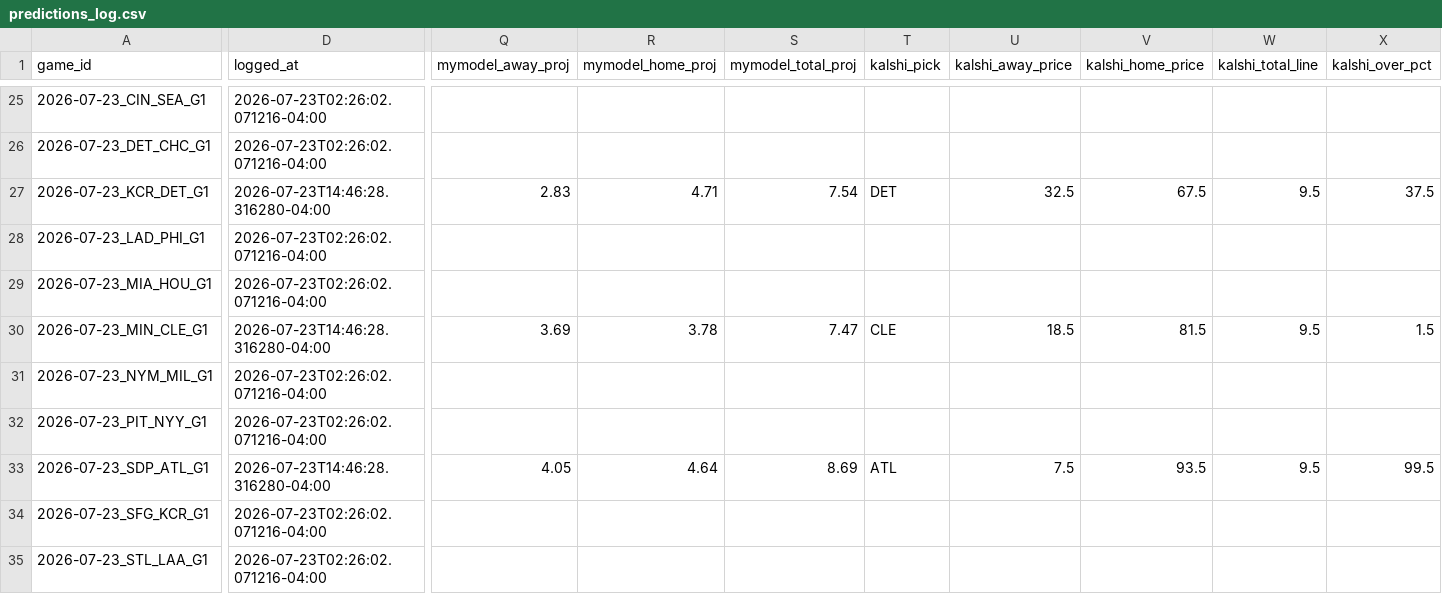
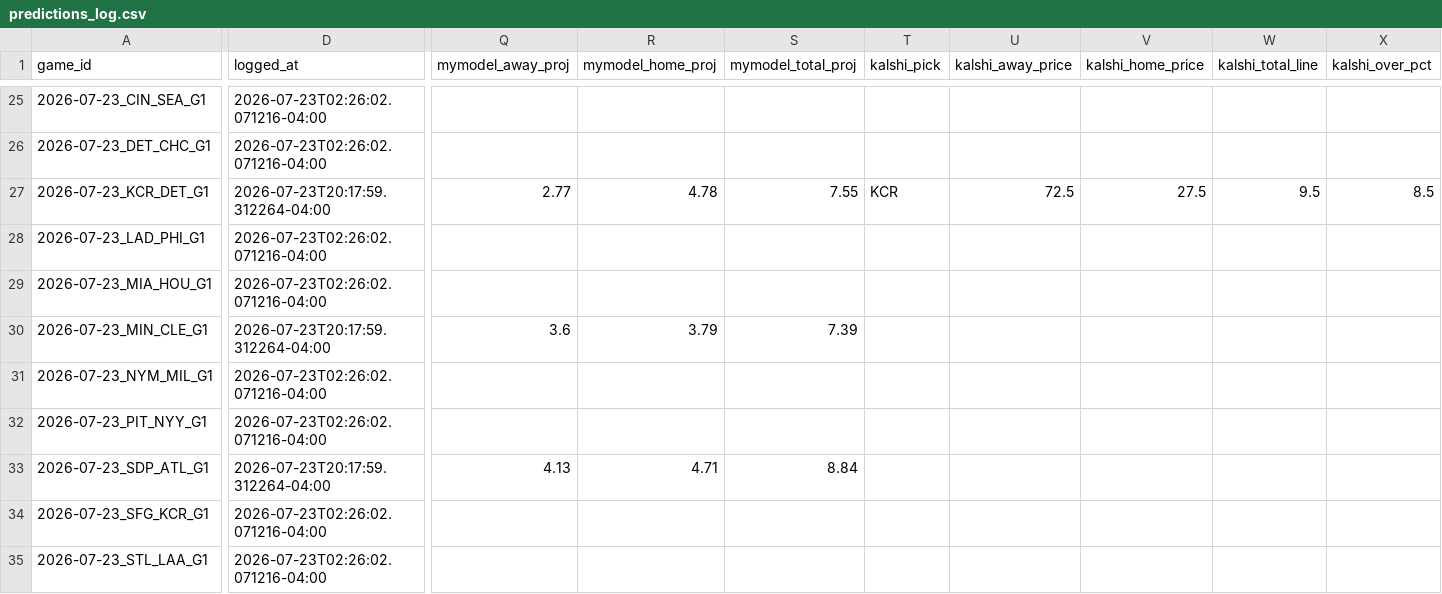
Before and after one commit to meganfinnrigney-eng/mlb, a CSV file: mlb_daily/data/predictions_log.csv, drawn as a sheet; only a part is shown, gaps mark what is left out; the diff covers the shown part only; the diff names each change by its address in the sheet, - before the commit and + after, or states it on an @@ line.

```diff
--- a/mlb_daily/data/predictions_log.csv
+++ b/mlb_daily/data/predictions_log.csv
-D27 (logged_at): 2026-07-23T14:46:28.316280-04:00
+D27 (logged_at): 2026-07-23T20:17:59.312264-04:00
-Q27 (mymodel_away_proj): 2.83
+Q27 (mymodel_away_proj): 2.77
-R27 (mymodel_home_proj): 4.71
+R27 (mymodel_home_proj): 4.78
-S27 (mymodel_total_proj): 7.54
+S27 (mymodel_total_proj): 7.55
-T27 (kalshi_pick): DET
+T27 (kalshi_pick): KCR
-U27 (kalshi_away_price): 32.5
+U27 (kalshi_away_price): 72.5
-V27 (kalshi_home_price): 67.5
+V27 (kalshi_home_price): 27.5
-X27 (kalshi_over_pct): 37.5
+X27 (kalshi_over_pct): 8.5
-D30 (logged_at): 2026-07-23T14:46:28.316280-04:00
+D30 (logged_at): 2026-07-23T20:17:59.312264-04:00
-Q30 (mymodel_away_proj): 3.69
+Q30 (mymodel_away_proj): 3.6
-R30 (mymodel_home_proj): 3.78
+R30 (mymodel_home_proj): 3.79
-S30 (mymodel_total_proj): 7.47
+S30 (mymodel_total_proj): 7.39
-T30 (kalshi_pick): CLE
+T30 (kalshi_pick): (empty)
-U30 (kalshi_away_price): 18.5
+U30 (kalshi_away_price): (empty)
-V30 (kalshi_home_price): 81.5
+V30 (kalshi_home_price): (empty)
-W30 (kalshi_total_line): 9.5
+W30 (kalshi_total_line): (empty)
-X30 (kalshi_over_pct): 1.5
+X30 (kalshi_over_pct): (empty)
-D33 (logged_at): 2026-07-23T14:46:28.316280-04:00
+D33 (logged_at): 2026-07-23T20:17:59.312264-04:00
-Q33 (mymodel_away_proj): 4.05
+Q33 (mymodel_away_proj): 4.13
-R33 (mymodel_home_proj): 4.64
+R33 (mymodel_home_proj): 4.71
-S33 (mymodel_total_proj): 8.69
+S33 (mymodel_total_proj): 8.84
-T33 (kalshi_pick): ATL
+T33 (kalshi_pick): (empty)
-U33 (kalshi_away_price): 7.5
+U33 (kalshi_away_price): (empty)
-V33 (kalshi_home_price): 93.5
+V33 (kalshi_home_price): (empty)
-W33 (kalshi_total_line): 9.5
+W33 (kalshi_total_line): (empty)
-X33 (kalshi_over_pct): 99.5
+X33 (kalshi_over_pct): (empty)
```
Also changed, not shown: 32 edited cells elsewhere in this file, mlb_daily/data/results_log.csv, 3 other files.
